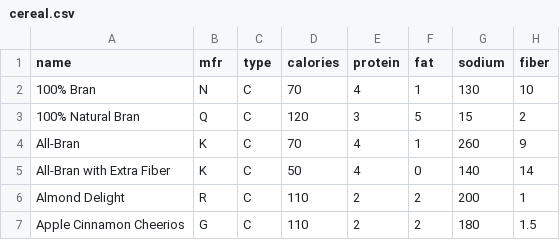
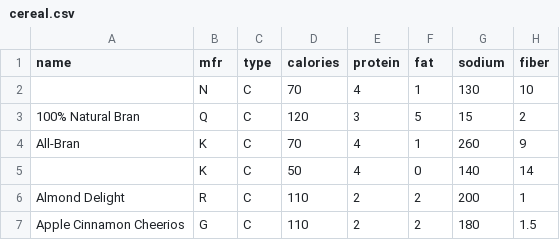
Before and after one commit to jwen2/Refinyr, a CSV file: csv/cereal.csv, drawn as a sheet; only a part is shown; the diff names each change by its address in the sheet, - before the commit and + after, or states it on an @@ line.

```diff
--- a/csv/cereal.csv
+++ b/csv/cereal.csv
-A2 (name): 100% Bran
+A2 (name): (empty)
-A5 (name): All-Bran with Extra Fiber
+A5 (name): (empty)
```
Also changed, not shown: 3 other files.
